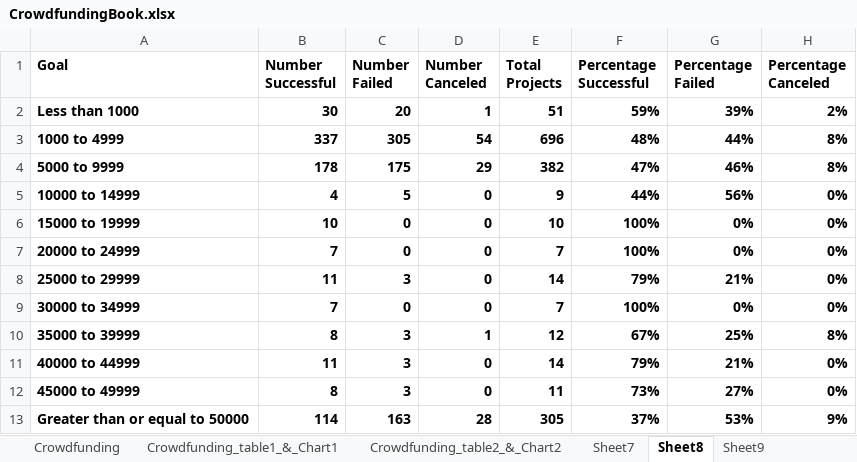
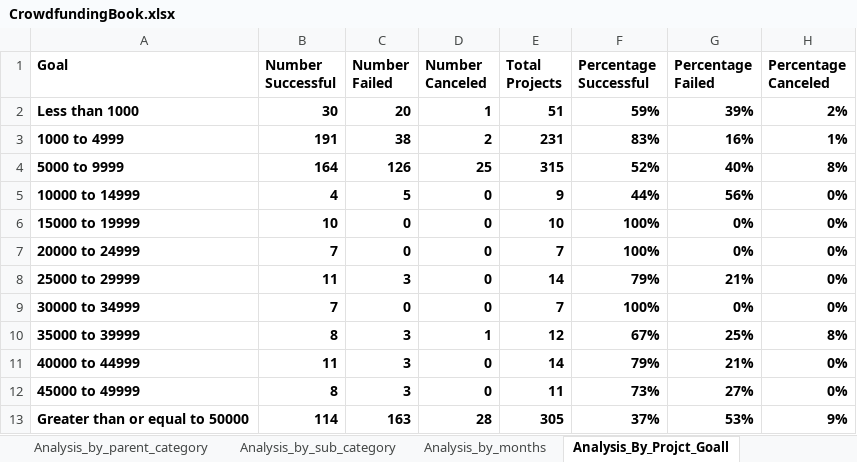
Before and after one commit to Neelam057/DataBootCamp_Excel, an Excel workbook: Submission/CrowdfundingBook.xlsx, sheet Analysis_By_Projct_Goall, drawn as a sheet; values as stored, in another font and other column widths than the file's, no borders; charts and pictures not drawn; the diff names each change by its address in the sheet, - before the commit and + after, or states it on an @@ line.

```diff
--- a/Submission/CrowdfundingBook.xlsx (sheet Analysis_By_Projct_Goall)
+++ b/Submission/CrowdfundingBook.xlsx (sheet Analysis_By_Projct_Goall)
-sheet tab: Crowdfunding_table1_&_Chart1
+sheet tab: Analysis_by_parent_category
-sheet tab: Crowdfunding_table2_&_Chart2
+sheet tab: Analysis_by_sub_category
-sheet tab: Sheet7
+sheet tab: Analysis_by_months
-sheet tab: Sheet8
+sheet tab: Analysis_By_Projct_Goall
-sheet tab: Sheet9
-B3 (Number Successful): 337
+B3 (Number Successful): 191
-C3 (Number Failed): 305
+C3 (Number Failed): 38
-D3 (Number Canceled): 54
+D3 (Number Canceled): 2
-E3 (Total Projects): 696
+E3 (Total Projects): 231
-F3 (Percentage Successful): 48%
+F3 (Percentage Successful): 83%
-G3 (Percentage Failed): 44%
+G3 (Percentage Failed): 16%
-H3 (Percentage Canceled): 8%
+H3 (Percentage Canceled): 1%
-B4 (Number Successful): 178
+B4 (Number Successful): 164
-C4 (Number Failed): 175
+C4 (Number Failed): 126
-D4 (Number Canceled): 29
+D4 (Number Canceled): 25
-E4 (Total Projects): 382
+E4 (Total Projects): 315
-F4 (Percentage Successful): 47%
+F4 (Percentage Successful): 52%
-G4 (Percentage Failed): 46%
+G4 (Percentage Failed): 40%
```
Also changed, not shown: other sheet tabs, charts or pictures, 2 other files.
